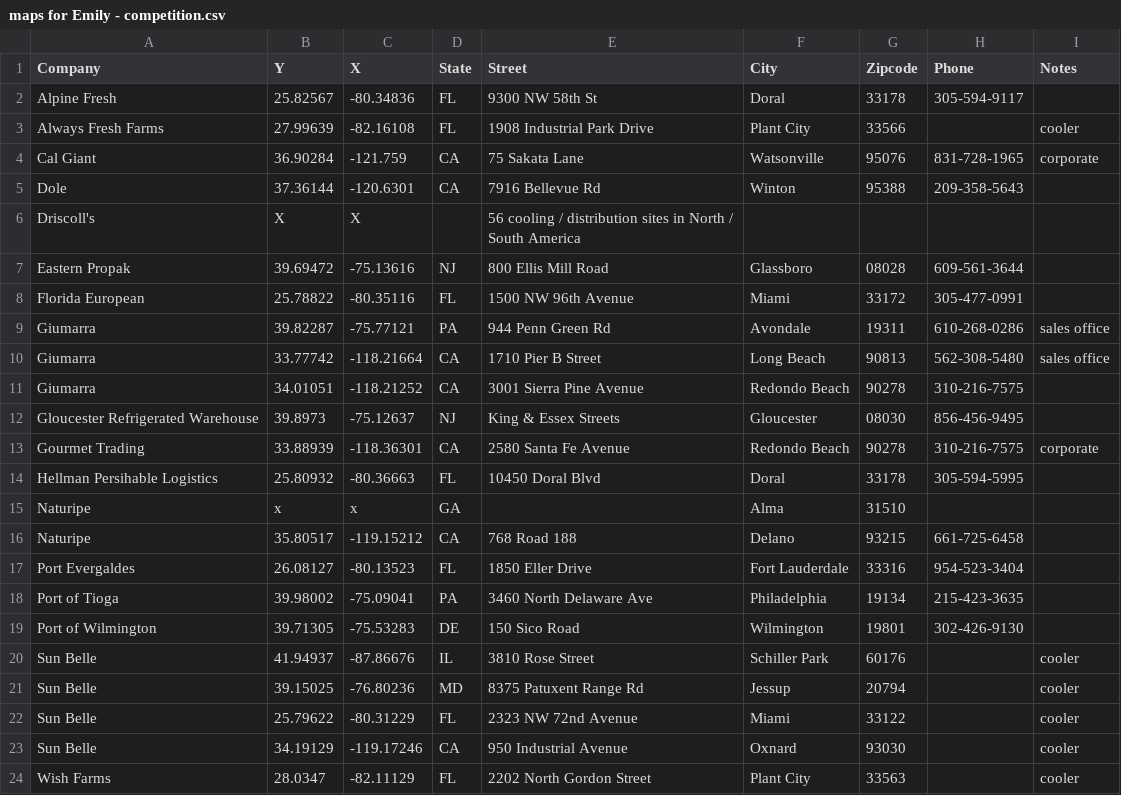
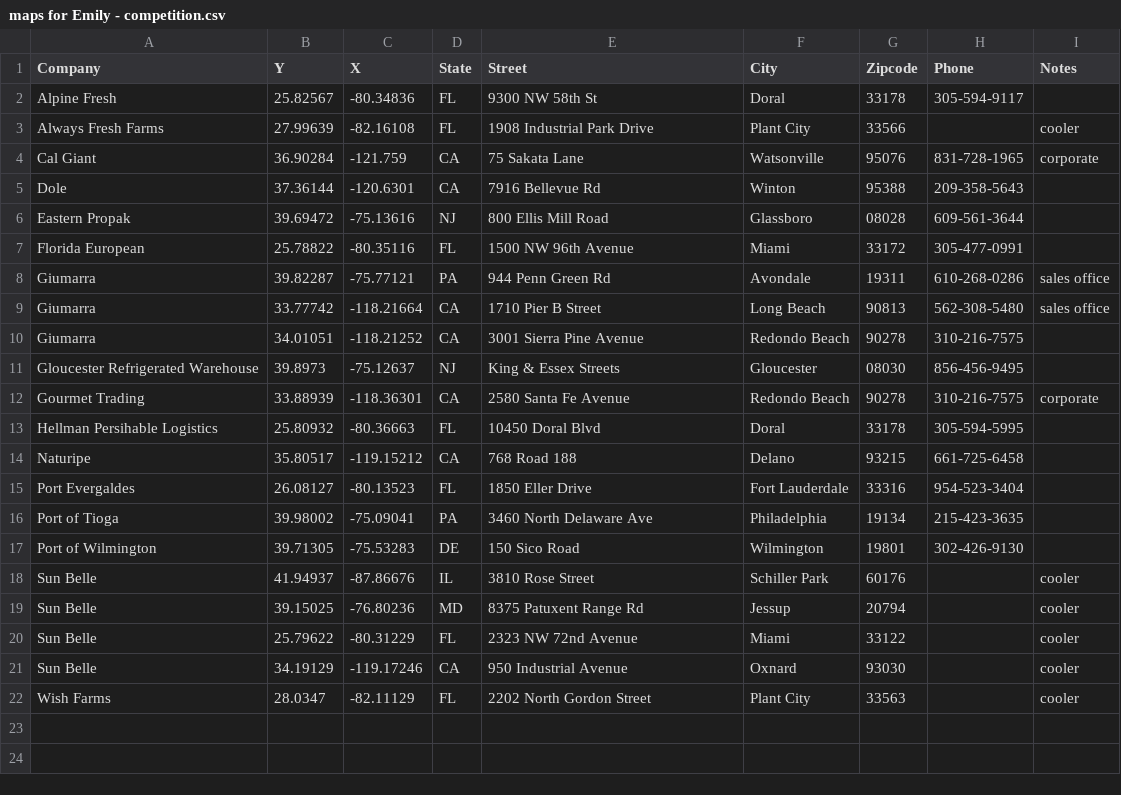
Before and after one commit to eng22/berries, a CSV file: maps for Emily - competition.csv, drawn as a sheet; the diff names each change by its address in the sheet, - before the commit and + after, or states it on an @@ line.

Commit message:
Update maps for Emily - competition.csv

```diff
--- a/maps for Emily - competition.csv
+++ b/maps for Emily - competition.csv
-row 6: Driscoll's | X | X |  | 56 cooling / distribution sites in North / South America
-row 15: Naturipe | x | x | GA |  | Alma | 31510
```
